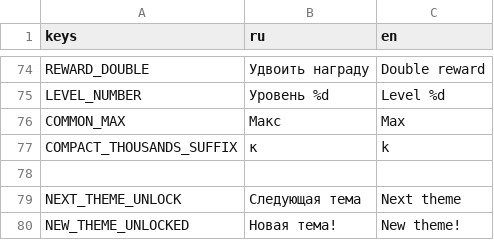
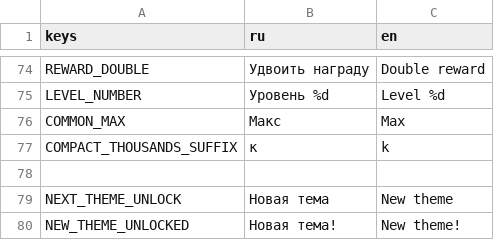
Before and after one commit to trinarr/hangman20_godot, a CSV file: localization/translations.csv, drawn as a sheet; only a part is shown, gaps mark what is left out.

```diff
--- a/localization/translations.csv
+++ b/localization/translations.csv
@@ -82,3 +82,3 @@ COMPACT_THOUSANDS_SUFFIX,к,k
 
-NEXT_THEME_UNLOCK,Следующая тема,Next theme
+NEXT_THEME_UNLOCK,Новая тема,New theme
 NEW_THEME_UNLOCKED,Новая тема!,New theme!
```
Also changed, not shown: 3 other files.
